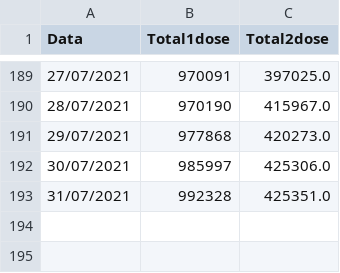
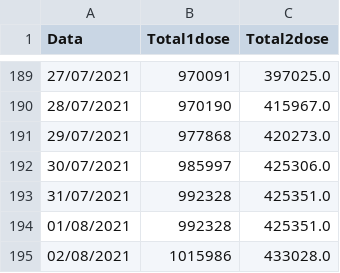
Before and after one commit to Bmottan/COVID_data_comp, a CSV file: Import Data/CWBvax.csv, drawn as a sheet; only a part is shown, gaps mark what is left out.

```diff
--- a/Import Data/CWBvax.csv
+++ b/Import Data/CWBvax.csv
@@ -193 +193,3 @@ Data,Total1dose,Total2dose
 31/07/2021,992328,425351.0
+01/08/2021,992328,425351.0
+02/08/2021,1015986,433028.0
```
Also changed, not shown: Import Data/CWB_data2.csv, 3 other files.
